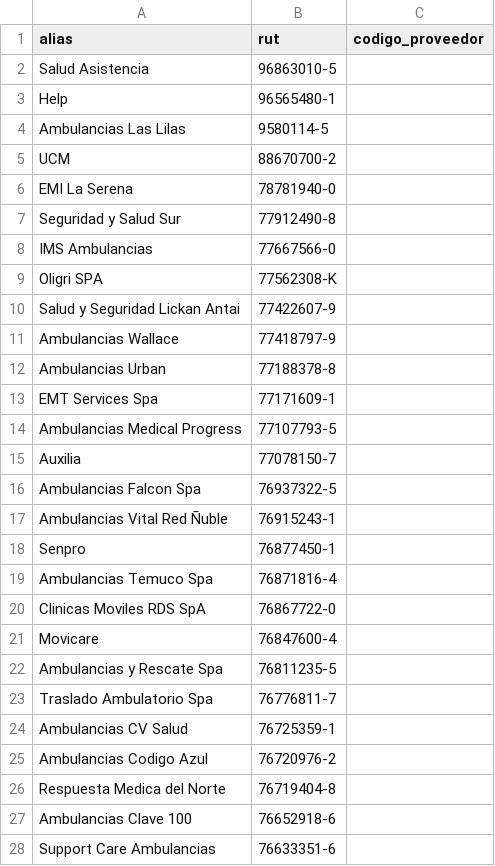
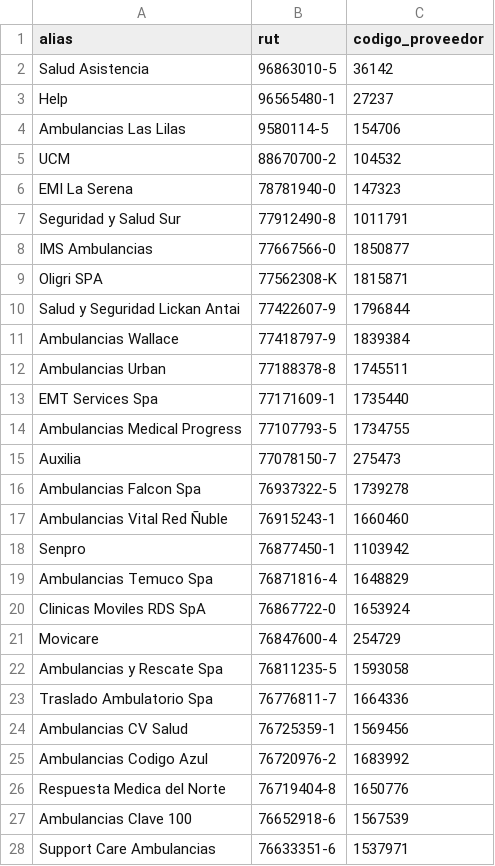
Before and after one commit to fbiderman/Licitaciones-UCM, a CSV file: providers.csv, drawn as a sheet; only a part is shown; the diff covers the shown part only.

```diff
--- a/providers.csv
+++ b/providers.csv
@@ -1,28 +1,28 @@
 alias,rut,codigo_proveedor
-Salud Asistencia,96863010-5,
-Help,96565480-1,
-Ambulancias Las Lilas,9580114-5,
-UCM,88670700-2,
-EMI La Serena,78781940-0,
-Seguridad y Salud Sur,77912490-8,
-IMS Ambulancias,77667566-0,
-Oligri SPA,77562308-K,
-Salud y Seguridad Lickan Antai,77422607-9,
-Ambulancias Wallace,77418797-9,
-Ambulancias Urban,77188378-8,
-EMT Services Spa,77171609-1,
-Ambulancias Medical Progress,77107793-5,
-Auxilia,77078150-7,
-Ambulancias Falcon Spa,76937322-5,
-Ambulancias Vital Red Ñuble,76915243-1,
-Senpro,76877450-1,
-Ambulancias Temuco Spa,76871816-4,
-Clinicas Moviles RDS SpA,76867722-0,
-Movicare,76847600-4,
-Ambulancias y Rescate Spa,76811235-5,
-Traslado Ambulatorio Spa,76776811-7,
-Ambulancias CV Salud,76725359-1,
-Ambulancias Codigo Azul,76720976-2,
-Respuesta Medica del Norte,76719404-8,
-Ambulancias Clave 100,76652918-6,
-Support Care Ambulancias,76633351-6,
+Salud Asistencia,96863010-5,36142
+Help,96565480-1,27237
+Ambulancias Las Lilas,9580114-5,154706
+UCM,88670700-2,104532
+EMI La Serena,78781940-0,147323
+Seguridad y Salud Sur,77912490-8,1011791
+IMS Ambulancias,77667566-0,1850877
+Oligri SPA,77562308-K,1815871
+Salud y Seguridad Lickan Antai,77422607-9,1796844
+Ambulancias Wallace,77418797-9,1839384
+Ambulancias Urban,77188378-8,1745511
+EMT Services Spa,77171609-1,1735440
+Ambulancias Medical Progress,77107793-5,1734755
+Auxilia,77078150-7,275473
+Ambulancias Falcon Spa,76937322-5,1739278
+Ambulancias Vital Red Ñuble,76915243-1,1660460
+Senpro,76877450-1,1103942
+Ambulancias Temuco Spa,76871816-4,1648829
+Clinicas Moviles RDS SpA,76867722-0,1653924
+Movicare,76847600-4,254729
+Ambulancias y Rescate Spa,76811235-5,1593058
+Traslado Ambulatorio Spa,76776811-7,1664336
+Ambulancias CV Salud,76725359-1,1569456
+Ambulancias Codigo Azul,76720976-2,1683992
+Respuesta Medica del Norte,76719404-8,1650776
+Ambulancias Clave 100,76652918-6,1567539
+Support Care Ambulancias,76633351-6,1537971
```
Also changed, not shown: 47 edited cells elsewhere in this file, 2 other files.
